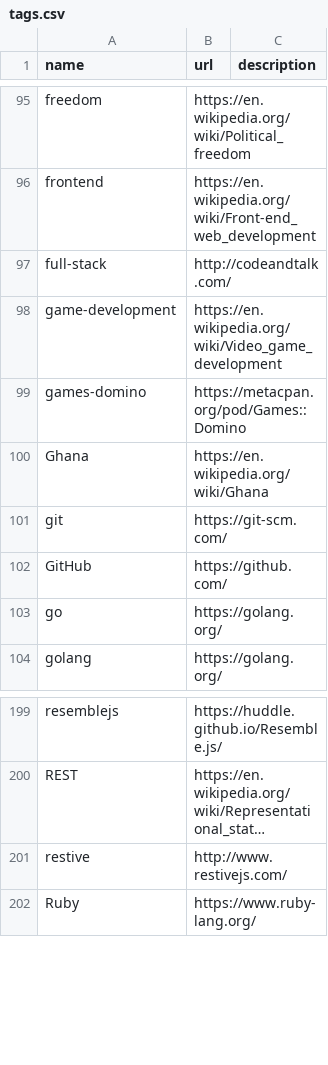
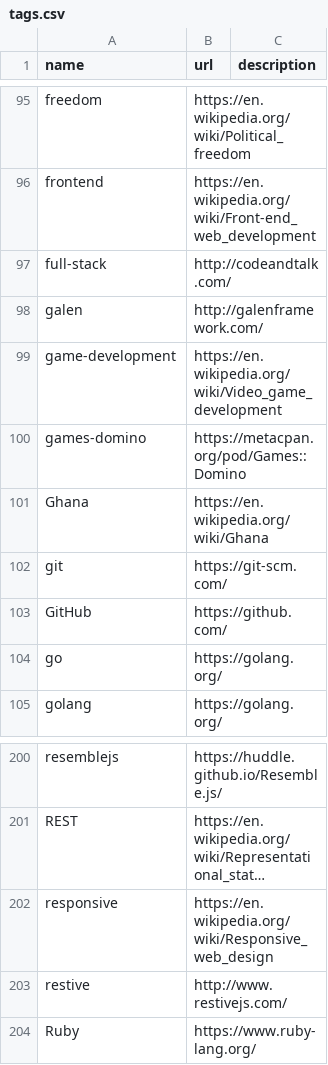
Before and after one commit to szabgab/codeandtalk.com, a CSV file: data/tags.csv, drawn as a sheet; only a part is shown, gaps mark what is left out; long unchanged cells end in …; the diff names each change by its address in the sheet, - before the commit and + after, or states it on an @@ line.

```diff
--- a/data/tags.csv
+++ b/data/tags.csv
+row 98: galen | http://galenframework.com/
+row 202: responsive | https://en.wikipedia.org/wiki/Responsive_web_design
```
Also changed, not shown: 2 other files.
